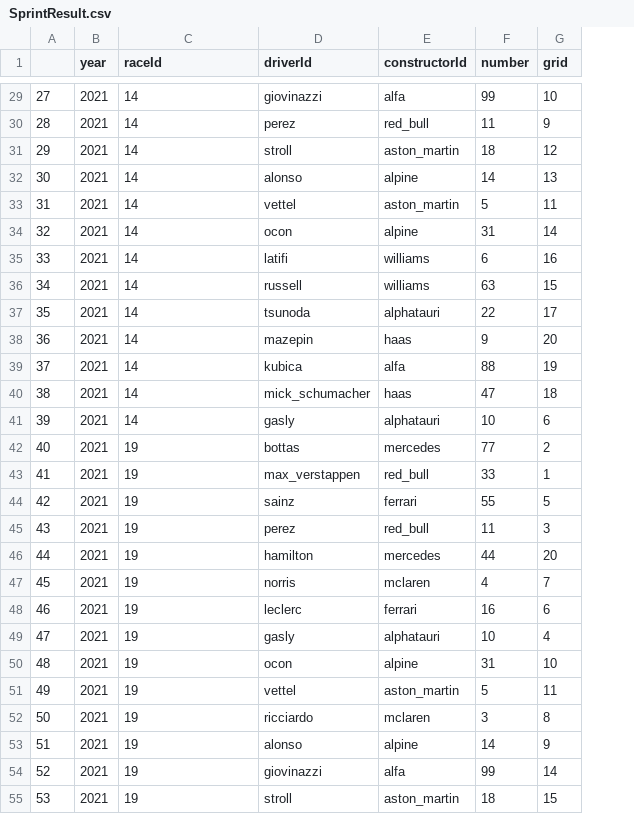
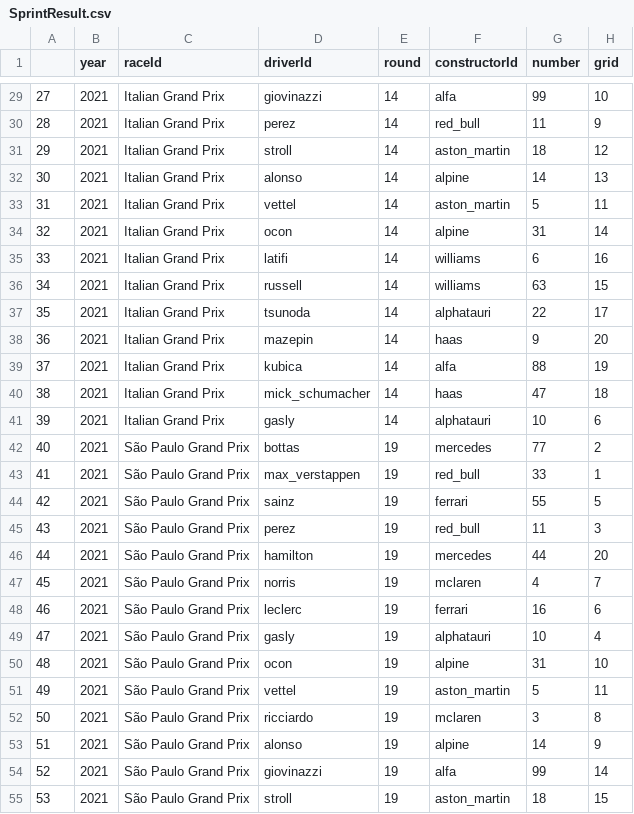
Before and after one commit to alexandertrejo1193/formula-1-data, a CSV file: SprintResult.csv, drawn as a sheet; only a part is shown, gaps mark what is left out; the diff covers the shown part only; the diff names each change by its address in the sheet, - before the commit and + after, or states it on an @@ line.

```diff
--- a/SprintResult.csv
+++ b/SprintResult.csv
+column E (round), rows 29-55: 14 | 14 | 14 | 14 | 14 | 14 | 14 | 14 | 14 | 14 | 14 | 14 | 14 | 19 | 19 | 19 | 19 | 19 | 19 | 19 | 19 | 19 | 19 | 19 | 19 | 19 | 19
-C29:C41 (raceId): 14
+C29:C41 (raceId): Italian Grand Prix
-C42:C55 (raceId): 19
+C42:C55 (raceId): São Paulo Grand Prix
```
Also changed, not shown: 93 edited cells elsewhere in this file, 4 other files.
